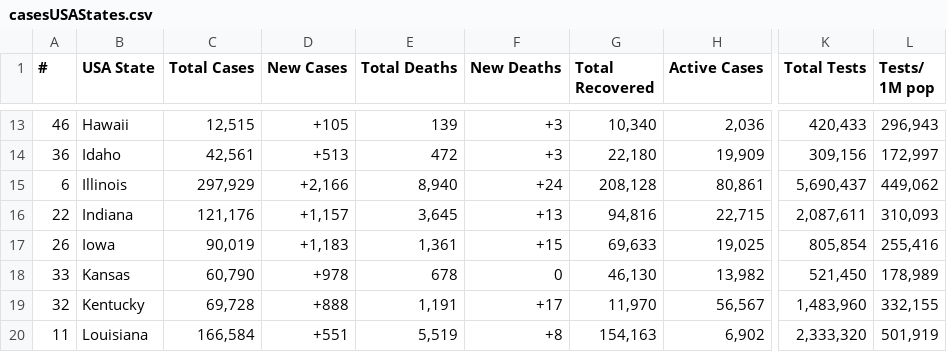
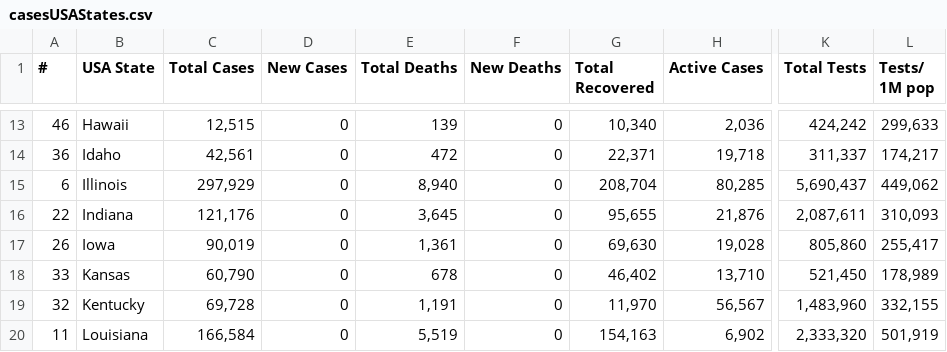
Before and after one commit to alexdmckee/corona-parser, a CSV file: casesUSAStates.csv, drawn as a sheet; only a part is shown, gaps mark what is left out; the diff covers the shown part only; the diff names each change by its address in the sheet, - before the commit and + after, or states it on an @@ line.

```diff
--- a/casesUSAStates.csv
+++ b/casesUSAStates.csv
-D13 (New Cases): +105
+D13 (New Cases): 0
-F13:F14 (New Deaths): +3
+F13:F14 (New Deaths): 0
-K13 (Total Tests): 420,433
+K13 (Total Tests): 424,242
-L13 (Tests/ 1M pop): 296,943
+L13 (Tests/ 1M pop): 299,633
-D14 (New Cases): +513
+D14 (New Cases): 0
-G14 (Total Recovered): 22,180
+G14 (Total Recovered): 22,371
-H14 (Active Cases): 19,909
+H14 (Active Cases): 19,718
-K14 (Total Tests): 309,156
+K14 (Total Tests): 311,337
-L14 (Tests/ 1M pop): 172,997
+L14 (Tests/ 1M pop): 174,217
-D15 (New Cases): +2,166
+D15 (New Cases): 0
-F15 (New Deaths): +24
+F15 (New Deaths): 0
-G15 (Total Recovered): 208,128
+G15 (Total Recovered): 208,704
-H15 (Active Cases): 80,861
+H15 (Active Cases): 80,285
-D16 (New Cases): +1,157
+D16 (New Cases): 0
-F16 (New Deaths): +13
+F16 (New Deaths): 0
-G16 (Total Recovered): 94,816
+G16 (Total Recovered): 95,655
-H16 (Active Cases): 22,715
+H16 (Active Cases): 21,876
-D17 (New Cases): +1,183
+D17 (New Cases): 0
-F17 (New Deaths): +15
+F17 (New Deaths): 0
-G17 (Total Recovered): 69,633
+G17 (Total Recovered): 69,630
-H17 (Active Cases): 19,025
+H17 (Active Cases): 19,028
-K17 (Total Tests): 805,854
+K17 (Total Tests): 805,860
-L17 (Tests/ 1M pop): 255,416
+L17 (Tests/ 1M pop): 255,417
-D18 (New Cases): +978
+D18 (New Cases): 0
-G18 (Total Recovered): 46,130
+G18 (Total Recovered): 46,402
-H18 (Active Cases): 13,982
+H18 (Active Cases): 13,710
-D19 (New Cases): +888
+D19 (New Cases): 0
-F19 (New Deaths): +17
+F19 (New Deaths): 0
-D20 (New Cases): +551
+D20 (New Cases): 0
-F20 (New Deaths): +8
+F20 (New Deaths): 0
```
Also changed, not shown: 121 edited cells elsewhere in this file, casesWorld.csv, 2 other files.
